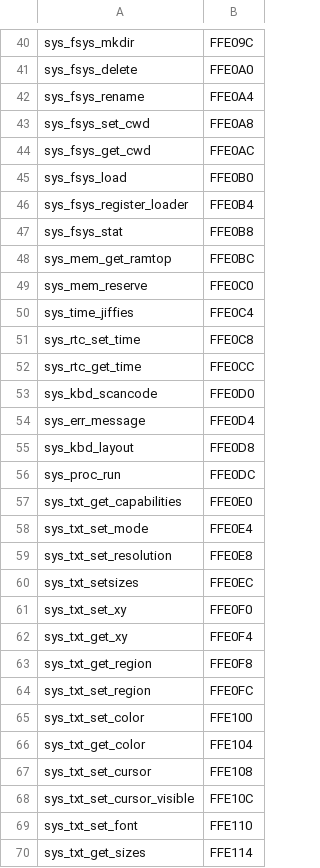
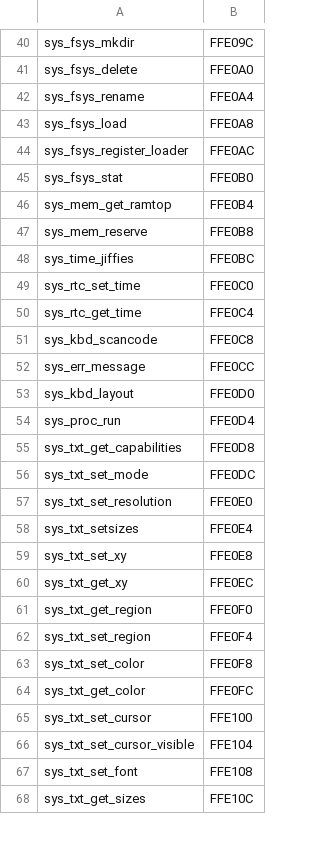
Before and after one commit to pweingar/FoenixToolbox, a CSV file: src/C256/addresses.csv, drawn as a sheet; only a part is shown, gaps mark what is left out; the diff covers the shown part only.

```diff
--- a/src/C256/addresses.csv
+++ b/src/C256/addresses.csv
@@ -42,29 +42,27 @@
 "sys_fsys_rename","FFE0A4"
-"sys_fsys_set_cwd","FFE0A8"
-"sys_fsys_get_cwd","FFE0AC"
-"sys_fsys_load","FFE0B0"
-"sys_fsys_register_loader","FFE0B4"
-"sys_fsys_stat","FFE0B8"
-"sys_mem_get_ramtop","FFE0BC"
-"sys_mem_reserve","FFE0C0"
-"sys_time_jiffies","FFE0C4"
-"sys_rtc_set_time","FFE0C8"
-"sys_rtc_get_time","FFE0CC"
-"sys_kbd_scancode","FFE0D0"
-"sys_err_message","FFE0D4"
-"sys_kbd_layout","FFE0D8"
-"sys_proc_run","FFE0DC"
-"sys_txt_get_capabilities","FFE0E0"
-"sys_txt_set_mode","FFE0E4"
-"sys_txt_set_resolution","FFE0E8"
-"sys_txt_setsizes","FFE0EC"
-"sys_txt_set_xy","FFE0F0"
-"sys_txt_get_xy","FFE0F4"
-"sys_txt_get_region","FFE0F8"
-"sys_txt_set_region","FFE0FC"
-"sys_txt_set_color","FFE100"
-"sys_txt_get_color","FFE104"
-"sys_txt_set_cursor","FFE108"
-"sys_txt_set_cursor_visible","FFE10C"
-"sys_txt_set_font","FFE110"
-"sys_txt_get_sizes","FFE114"
+"sys_fsys_load","FFE0A8"
+"sys_fsys_register_loader","FFE0AC"
+"sys_fsys_stat","FFE0B0"
+"sys_mem_get_ramtop","FFE0B4"
+"sys_mem_reserve","FFE0B8"
+"sys_time_jiffies","FFE0BC"
+"sys_rtc_set_time","FFE0C0"
+"sys_rtc_get_time","FFE0C4"
+"sys_kbd_scancode","FFE0C8"
+"sys_err_message","FFE0CC"
+"sys_kbd_layout","FFE0D0"
+"sys_proc_run","FFE0D4"
+"sys_txt_get_capabilities","FFE0D8"
+"sys_txt_set_mode","FFE0DC"
+"sys_txt_set_resolution","FFE0E0"
+"sys_txt_setsizes","FFE0E4"
+"sys_txt_set_xy","FFE0E8"
+"sys_txt_get_xy","FFE0EC"
+"sys_txt_get_region","FFE0F0"
+"sys_txt_set_region","FFE0F4"
+"sys_txt_set_color","FFE0F8"
+"sys_txt_get_color","FFE0FC"
+"sys_txt_set_cursor","FFE100"
+"sys_txt_set_cursor_visible","FFE104"
+"sys_txt_set_font","FFE108"
+"sys_txt_get_sizes","FFE10C"
```
Also changed, not shown: 5 added rows, 1 removed row and 5 edited cells elsewhere in this file, 9 other files.
